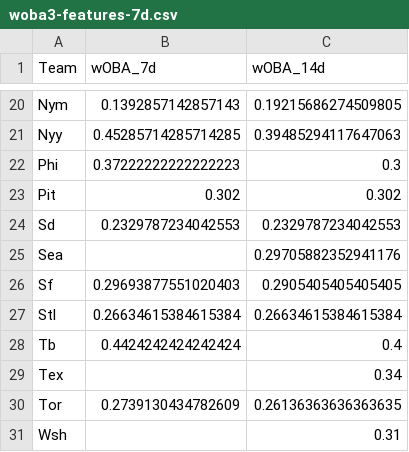
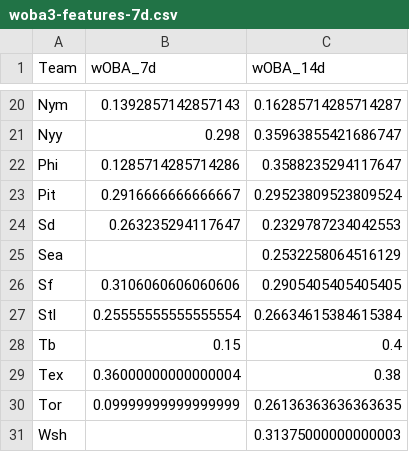
Before and after one commit to Fluidity1337/ai-ml-predictive-models, a CSV file: data/baseball/mlb/outputs/woba3-features-7d.csv, drawn as a sheet; only a part is shown, gaps mark what is left out; the diff covers the shown part only; the diff names each change by its address in the sheet, - before the commit and + after, or states it on an @@ line.

```diff
--- a/data/baseball/mlb/outputs/woba3-features-7d.csv
+++ b/data/baseball/mlb/outputs/woba3-features-7d.csv
-C20 (wOBA_14d): 0.19215686274509805
+C20 (wOBA_14d): 0.16285714285714287
-B21 (wOBA_7d): 0.45285714285714285
+B21 (wOBA_7d): 0.298
-C21 (wOBA_14d): 0.39485294117647063
+C21 (wOBA_14d): 0.35963855421686747
-B22 (wOBA_7d): 0.37222222222222223
+B22 (wOBA_7d): 0.1285714285714286
-C22 (wOBA_14d): 0.3
+C22 (wOBA_14d): 0.3588235294117647
-B23 (wOBA_7d): 0.302
+B23 (wOBA_7d): 0.2916666666666667
-C23 (wOBA_14d): 0.302
+C23 (wOBA_14d): 0.29523809523809524
-B24 (wOBA_7d): 0.2329787234042553
+B24 (wOBA_7d): 0.263235294117647
-C25 (wOBA_14d): 0.29705882352941176
+C25 (wOBA_14d): 0.2532258064516129
-B26 (wOBA_7d): 0.29693877551020403
+B26 (wOBA_7d): 0.3106060606060606
-B27 (wOBA_7d): 0.26634615384615384
+B27 (wOBA_7d): 0.25555555555555554
-B28 (wOBA_7d): 0.4424242424242424
+B28 (wOBA_7d): 0.15
-B29 (wOBA_7d): (empty)
+B29 (wOBA_7d): 0.36000000000000004
-C29 (wOBA_14d): 0.34
+C29 (wOBA_14d): 0.38
-B30 (wOBA_7d): 0.2739130434782609
+B30 (wOBA_7d): 0.09999999999999999
-C31 (wOBA_14d): 0.31
+C31 (wOBA_14d): 0.31375000000000003
```
Also changed, not shown: 32 edited cells elsewhere in this file, data/baseball/mlb/raw/mlb_combined_stats_20250630.csv, data/baseball/mlb/raw/mlb_daily_game_summary_20250630.csv, 14 other files.
